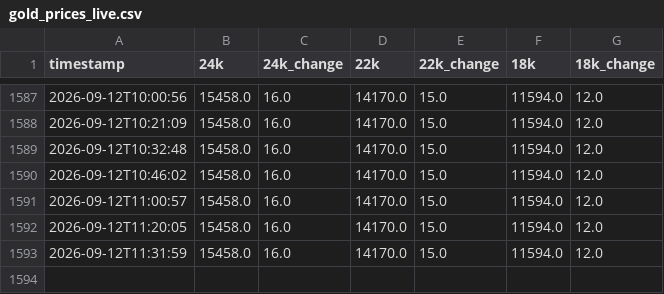
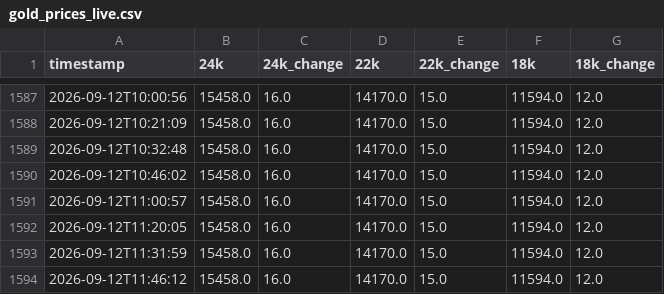
Before and after one commit to codering101/gold-price-tracker, a CSV file: gold_prices_live.csv, drawn as a sheet; only a part is shown, gaps mark what is left out.

```diff
--- a/gold_prices_live.csv
+++ b/gold_prices_live.csv
@@ -1593 +1593,2 @@ timestamp,24k,24k_change,22k,22k_change,18k,18k_change
 2026-09-12T11:31:59,15458.0,16.0,14170.0,15.0,11594.0,12.0
+2026-09-12T11:46:12,15458.0,16.0,14170.0,15.0,11594.0,12.0
```
